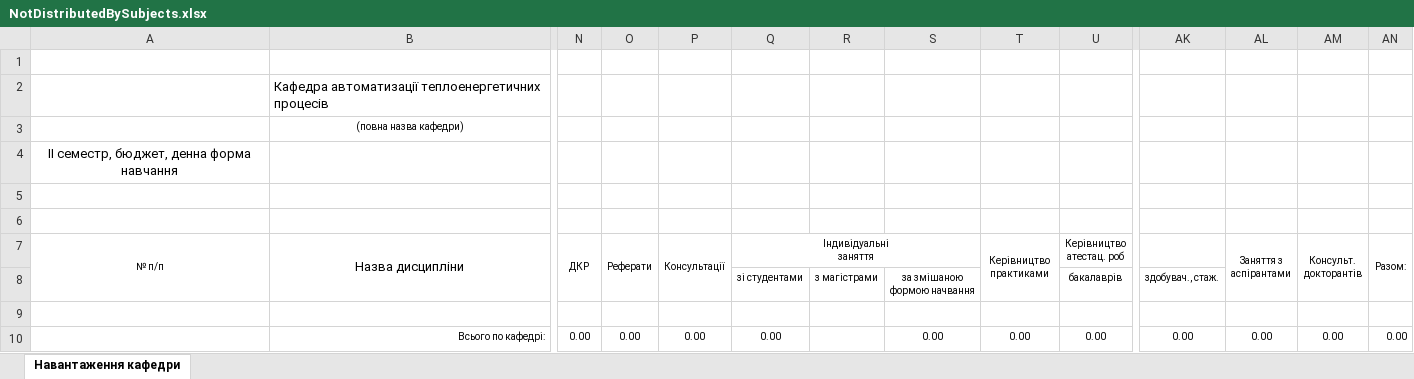
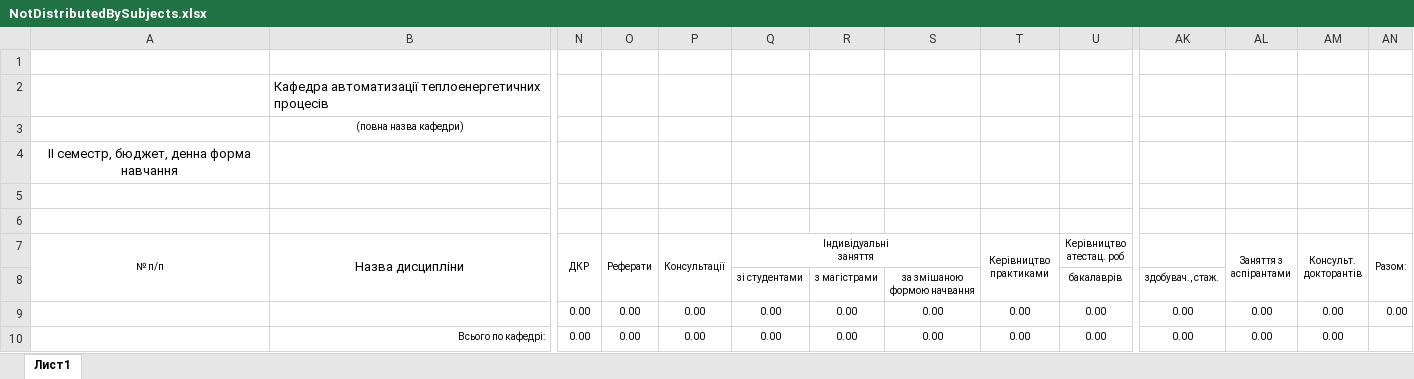
Before and after one commit to DZinchenko/Carat, an Excel workbook: Carat/templates/NotDistributedBySubjects.xlsx, sheet Лист1, drawn as a sheet; only a part is shown, gaps mark what is left out; values as stored, in another font and other column widths than the file's, no borders; conditional formats not drawn; rows hold the shown columns only; the diff names each change by its address in the sheet, - before the commit and + after, or states it on an @@ line.

Commit message:
Carat: Fix NotDistributed report

```diff
--- a/Carat/templates/NotDistributedBySubjects.xlsx (sheet Лист1)
+++ b/Carat/templates/NotDistributedBySubjects.xlsx (sheet Лист1)
-sheet tab: Навантаження кафедри
+sheet tab: Лист1
-row 9: (empty)
+row 9:  |  | 0.00 | 0.00 | 0.00 | 0.00 | 0.00 | 0.00 | 0.00 | 0.00 | 0.00 | 0.00 | 0.00 | 0.00
-R10: (empty)
+R10: 0.00
-AN10 (Разом:): 0.00
+AN10 (Разом:): (empty)
```
Also changed, not shown: 1 other file.
